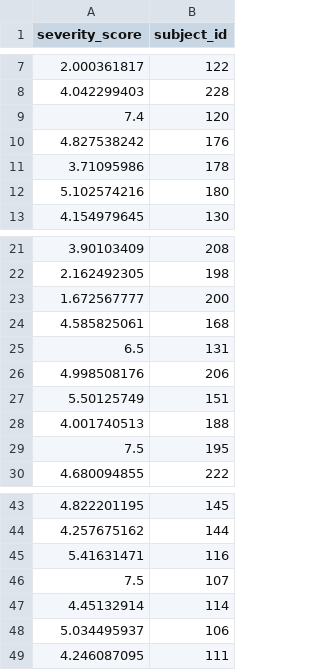
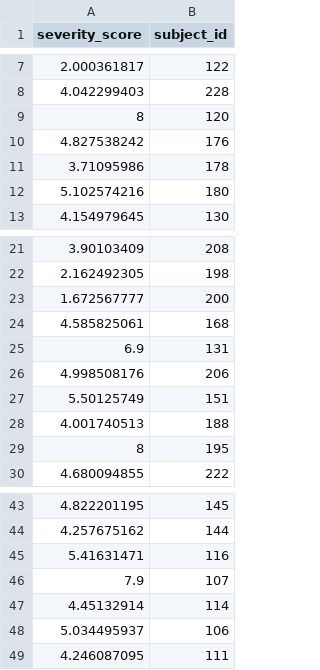
Before and after one commit to glruff20/Hackathon-Summer-2020, a CSV file: prediction/prediction.csv, drawn as a sheet; only a part is shown, gaps mark what is left out.

```diff
--- a/prediction/prediction.csv
+++ b/prediction/prediction.csv
@@ -8,3 +8,3 @@ severity_score,subject_id
 4.042299403,228
-7.4,120
+8,120
 4.827538242,176
@@ -24,3 +24,3 @@ severity_score,subject_id
 4.585825061,168
-6.5,131
+6.9,131
 4.998508176,206
@@ -28,3 +28,3 @@ severity_score,subject_id
 4.001740513,188
-7.5,195
+8,195
 4.680094855,222
@@ -45,3 +45,3 @@ severity_score,subject_id
 5.41631471,116
-7.5,107
+7.9,107
 4.45132914,114
```
Also changed, not shown: 1 other file.
